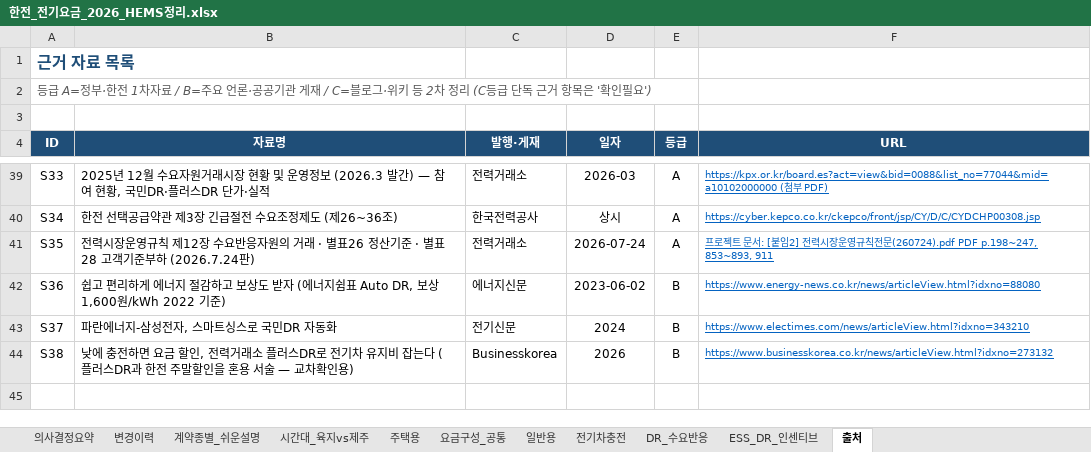
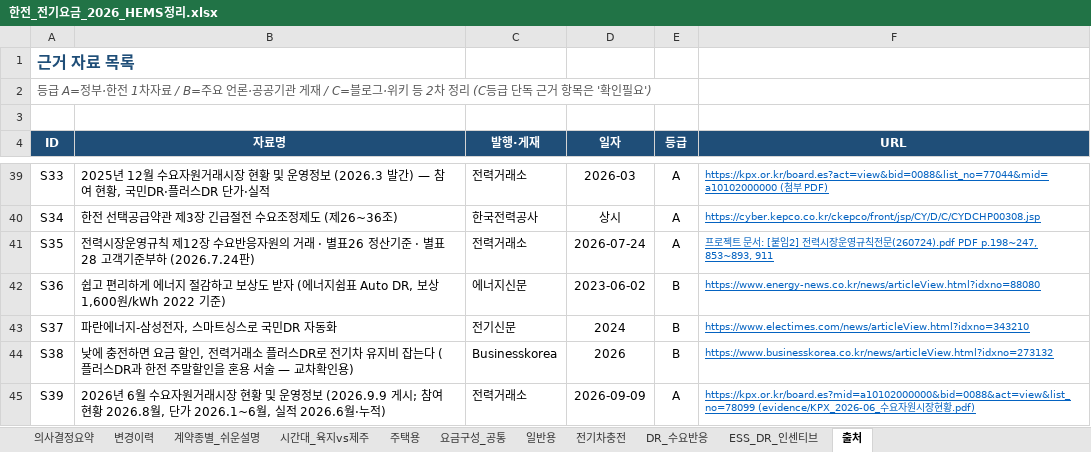
Before and after one commit to heechaneom/hems-tariff, an Excel workbook: data/한전_전기요금_2026_HEMS정리.xlsx, sheet 출처, drawn as a sheet; only a part is shown, gaps mark what is left out; values as stored, in another font and other column widths than the file's, no borders; the diff names each change by its address in the sheet, - before the commit and + after, or states it on an @@ line.

Commit message:
v13: KPX 2026.6 수요자원시장 현황 반영 (국민DR 10만 가구, 2026 RBP, 플러스DR 휴일 61.35원, H절 키값 신설), 현황판 DR 카드 엑셀 연동

```diff
--- a/data/한전_전기요금_2026_HEMS정리.xlsx (sheet 출처)
+++ b/data/한전_전기요금_2026_HEMS정리.xlsx (sheet 출처)
+row 45: S39 | 2026년 6월 수요자원거래시장 현황 및 운영정보 (2026.9.9 게시; 참여현황 2026.8월, 단가 2026.1~6월, 실적 2026.6월·누적) | 전력거래소 | 2026-09-09 | A | https://kpx.or.kr/board.es?mid=a10102000000&bid=0088&act=view&list_no=78099 (evidence/KPX_2026-06_수요자원시장현황.pdf)
```
Also changed, not shown: sheet 변경이력, sheet DR_수요반응, sheet 의사결정요약, 7 other files.
